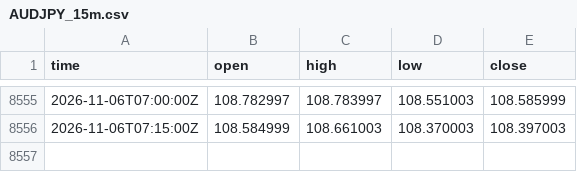
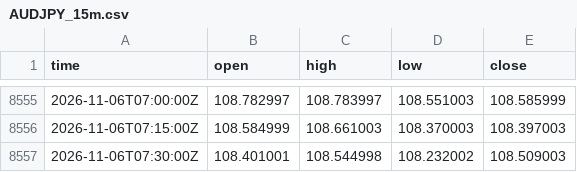
Before and after one commit to nomixio260-a11y/aifx, a CSV file: prices/AUDJPY_15m.csv, drawn as a sheet; only a part is shown, gaps mark what is left out.

```diff
--- a/prices/AUDJPY_15m.csv
+++ b/prices/AUDJPY_15m.csv
@@ -8556 +8556,2 @@ time,open,high,low,close
 2026-11-06T07:15:00Z,108.584999,108.661003,108.370003,108.397003
+2026-11-06T07:30:00Z,108.401001,108.544998,108.232002,108.509003
```
Also changed, not shown: prices/AUDUSD_15m.csv, prices/EURJPY_15m.csv, 6 other files.
